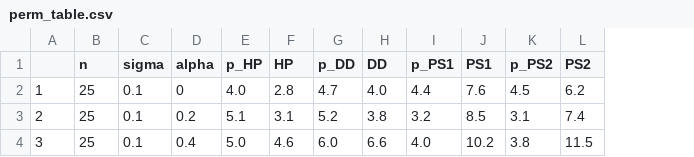
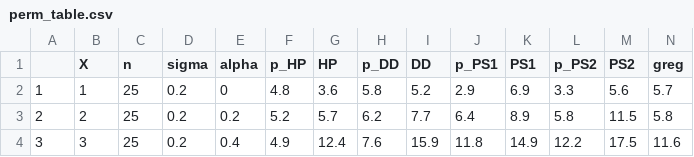
Before and after one commit to cnlubianski/survey-weight, a CSV file: perm_table.csv, drawn as a sheet; only a part is shown; addresses are those after the commit; the diff covers the shown part only; the diff names each change by its address in the sheet, - before the commit and + after, or states it on an @@ line.

```diff
--- a/perm_table.csv
+++ b/perm_table.csv
+column B (X), rows 2-4: 1 | 2 | 3
+column N (greg), rows 2-4: 5.7 | 5.8 | 11.6
-D2:D4 (sigma): 0.1
+D2:D4 (sigma): 0.2
-F2 (p_HP): 4.0
+F2 (p_HP): 4.8
-G2 (HP): 2.8
+G2 (HP): 3.6
-H2 (p_DD): 4.7
+H2 (p_DD): 5.8
-I2 (DD): 4.0
+I2 (DD): 5.2
-J2 (p_PS1): 4.4
+J2 (p_PS1): 2.9
-K2 (PS1): 7.6
+K2 (PS1): 6.9
-L2 (p_PS2): 4.5
+L2 (p_PS2): 3.3
-M2 (PS2): 6.2
+M2 (PS2): 5.6
-F3 (p_HP): 5.1
+F3 (p_HP): 5.2
-G3 (HP): 3.1
+G3 (HP): 5.7
-H3 (p_DD): 5.2
+H3 (p_DD): 6.2
-I3 (DD): 3.8
+I3 (DD): 7.7
-J3 (p_PS1): 3.2
+J3 (p_PS1): 6.4
-K3 (PS1): 8.5
+K3 (PS1): 8.9
-L3 (p_PS2): 3.1
+L3 (p_PS2): 5.8
-M3 (PS2): 7.4
+M3 (PS2): 11.5
-F4 (p_HP): 5.0
+F4 (p_HP): 4.9
-G4 (HP): 4.6
+G4 (HP): 12.4
-H4 (p_DD): 6.0
+H4 (p_DD): 7.6
-I4 (DD): 6.6
+I4 (DD): 15.9
-J4 (p_PS1): 4.0
+J4 (p_PS1): 11.8
-K4 (PS1): 10.2
+K4 (PS1): 14.9
-L4 (p_PS2): 3.8
+L4 (p_PS2): 12.2
-M4 (PS2): 11.5
+M4 (PS2): 17.5
```
Also changed, not shown: 114 edited cells elsewhere in this file, 11 other files.
